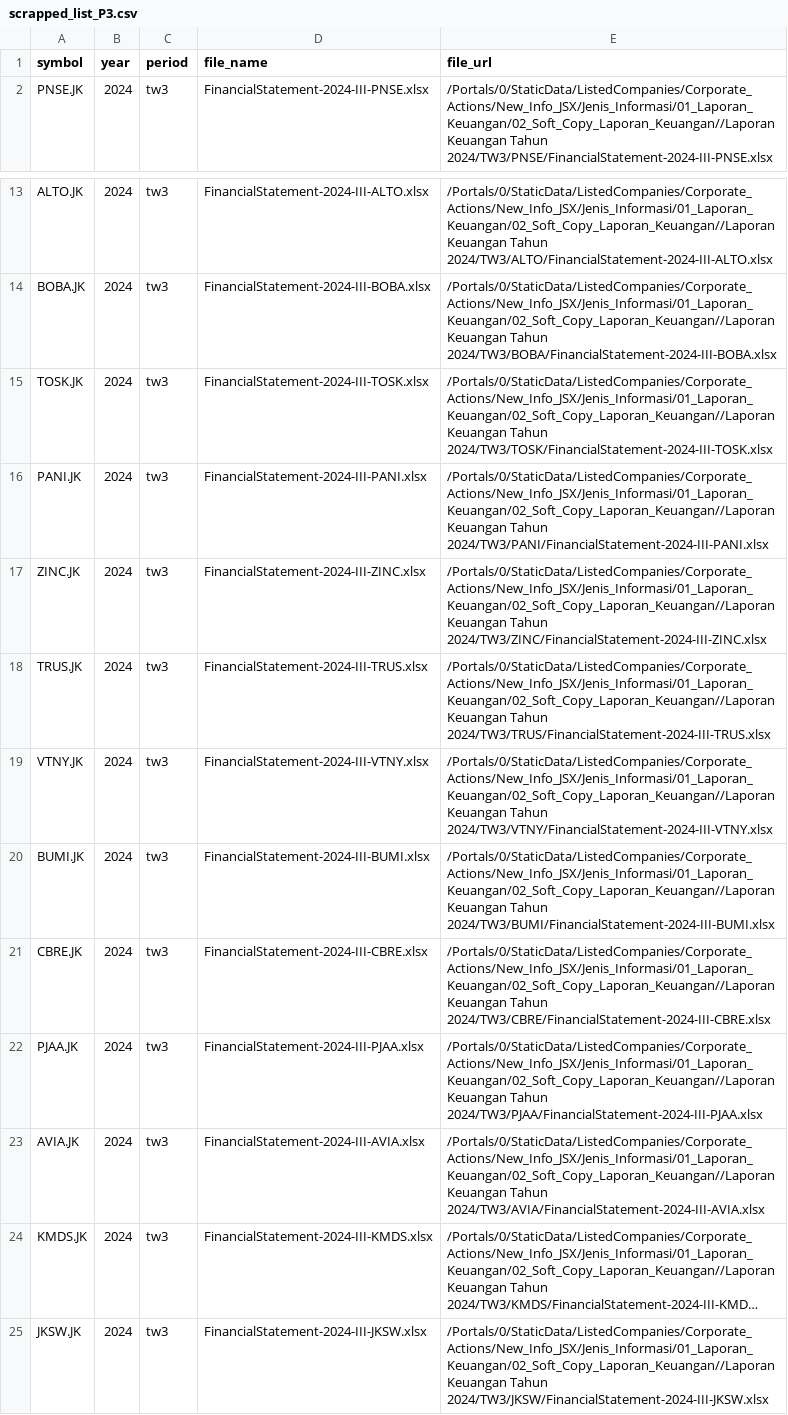
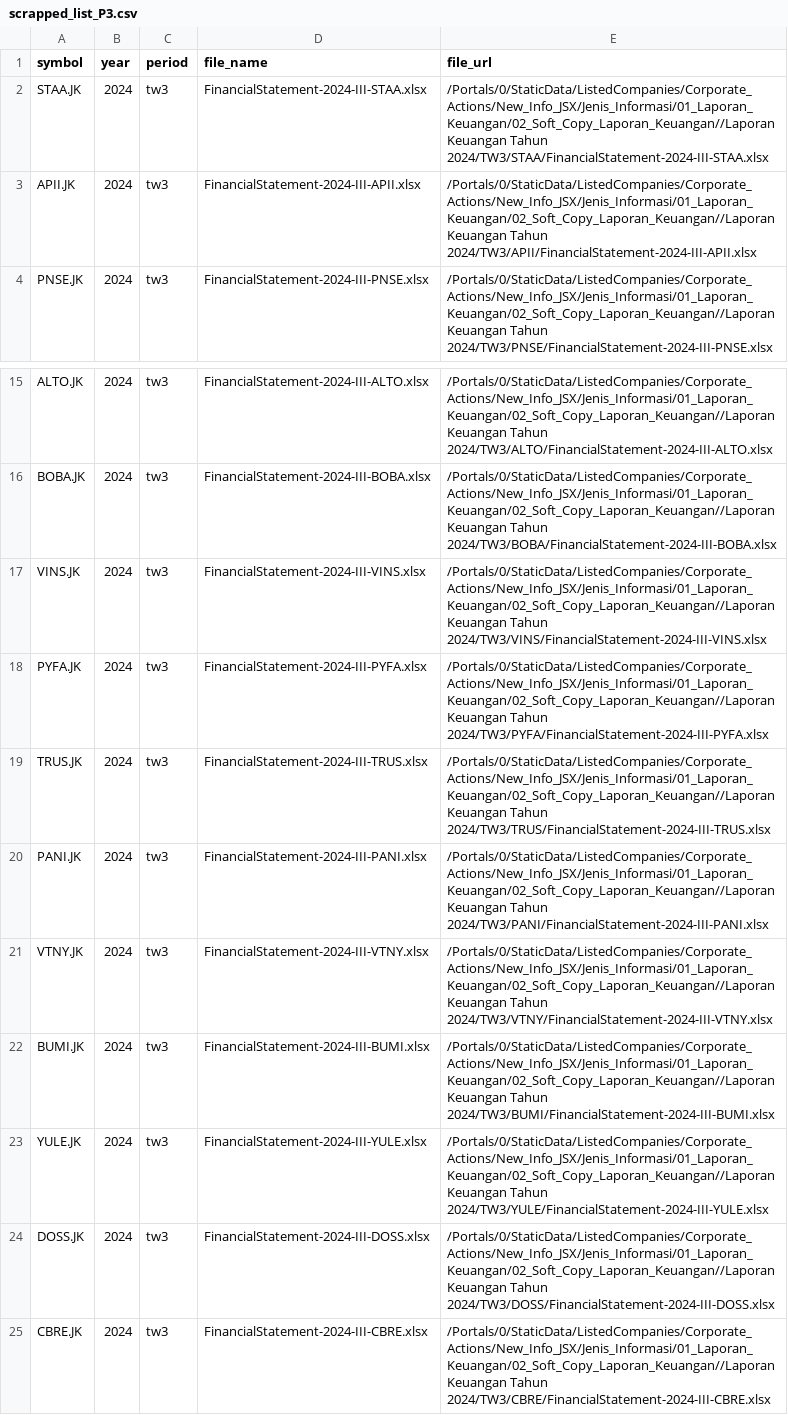
Before and after one commit to supertypeai/idx_sheets_financial_data_extraction, a CSV file: data_idx_url/scrapped_list_P3.csv, drawn as a sheet; only a part is shown, gaps mark what is left out; the shorter side is filled out with more unchanged rows; long unchanged cells end in …; the diff covers the shown part only.

```diff
--- a/data_idx_url/scrapped_list_P3.csv
+++ b/data_idx_url/scrapped_list_P3.csv
@@ -1,2 +1,4 @@
 symbol,year,period,file_name,file_url
+STAA.JK,2024,tw3,FinancialStatement-2024-III-STAA.xlsx,/Portals/0/StaticData/ListedCompanies/Corporate_Actions/New_Info_JSX/Jenis_Informasi/01_Laporan_Keuangan/02_Soft_Copy_Laporan_Keuangan//Laporan Keuangan Tahun 2024/TW3/STAA/FinancialStatement-2024-III-STAA.xlsx
+APII.JK,2024,tw3,FinancialStatement-2024-III-APII.xlsx,/Portals/0/StaticData/ListedCompanies/Corporate_Actions/New_Info_JSX/Jenis_Informasi/01_Laporan_Keuangan/02_Soft_Copy_Laporan_Keuangan//Laporan Keuangan Tahun 2024/TW3/APII/FinancialStatement-2024-III-APII.xlsx
 PNSE.JK,2024,tw3,FinancialStatement-2024-III-PNSE.xlsx,/Portals/0/StaticData/ListedCompanies/Corporate_Actions/New_Info_JSX/Jenis_Informasi/01_Laporan_Keuangan/02_Soft_Copy_Laporan_Keuangan//Laporan Keuangan Tahun 2024/TW3/PNSE/FinancialStatement-2024-III-PNSE.xlsx
@@ -14,8 +16,10 @@ ALTO.JK,2024,tw3,FinancialStatement-2024-III-ALTO.xlsx,/Portals/0/StaticData/Lis
 BOBA.JK,2024,tw3,FinancialStatement-2024-III-BOBA.xlsx,/Portals/0/StaticData/ListedCompanies/Corporate_Actions/New_Info_JSX/Jenis_Informasi/01_Laporan_Keuangan/02_Soft_Copy_Laporan_Keuangan//Laporan Keuangan Tahun 2024/TW3/BOBA/FinancialStatement-2024-III-BOBA.xlsx
-TOSK.JK,2024,tw3,FinancialStatement-2024-III-TOSK.xlsx,/Portals/0/StaticData/ListedCompanies/Corporate_Actions/New_Info_JSX/Jenis_Informasi/01_Laporan_Keuangan/02_Soft_Copy_Laporan_Keuangan//Laporan Keuangan Tahun 2024/TW3/TOSK/FinancialStatement-2024-III-TOSK.xlsx
+VINS.JK,2024,tw3,FinancialStatement-2024-III-VINS.xlsx,/Portals/0/StaticData/ListedCompanies/Corporate_Actions/New_Info_JSX/Jenis_Informasi/01_Laporan_Keuangan/02_Soft_Copy_Laporan_Keuangan//Laporan Keuangan Tahun 2024/TW3/VINS/FinancialStatement-2024-III-VINS.xlsx
+PYFA.JK,2024,tw3,FinancialStatement-2024-III-PYFA.xlsx,/Portals/0/StaticData/ListedCompanies/Corporate_Actions/New_Info_JSX/Jenis_Informasi/01_Laporan_Keuangan/02_Soft_Copy_Laporan_Keuangan//Laporan Keuangan Tahun 2024/TW3/PYFA/FinancialStatement-2024-III-PYFA.xlsx
+TRUS.JK,2024,tw3,FinancialStatement-2024-III-TRUS.xlsx,/Portals/0/StaticData/ListedCompanies/Corporate_Actions/New_Info_JSX/Jenis_Informasi/01_Laporan_Keuangan/02_Soft_Copy_Laporan_Keuangan//Laporan Keuangan Tahun 2024/TW3/TRUS/FinancialStatement-2024-III-TRUS.xlsx
 PANI.JK,2024,tw3,FinancialStatement-2024-III-PANI.xlsx,/Portals/0/StaticData/ListedCompanies/Corporate_Actions/New_Info_JSX/Jenis_Informasi/01_Laporan_Keuangan/02_Soft_Copy_Laporan_Keuangan//Laporan Keuangan Tahun 2024/TW3/PANI/FinancialStatement-2024-III-PANI.xlsx
-ZINC.JK,2024,tw3,FinancialStatement-2024-III-ZINC.xlsx,/Portals/0/StaticData/ListedCompanies/Corporate_Actions/New_Info_JSX/Jenis_Informasi/01_Laporan_Keuangan/02_Soft_Copy_Laporan_Keuangan//Laporan Keuangan Tahun 2024/TW3/ZINC/FinancialStatement-2024-III-ZINC.xlsx
-TRUS.JK,2024,tw3,FinancialStatement-2024-III-TRUS.xlsx,/Portals/0/StaticData/ListedCompanies/Corporate_Actions/New_Info_JSX/Jenis_Informasi/01_Laporan_Keuangan/02_Soft_Copy_Laporan_Keuangan//Laporan Keuangan Tahun 2024/TW3/TRUS/FinancialStatement-2024-III-TRUS.xlsx
 VTNY.JK,2024,tw3,FinancialStatement-2024-III-VTNY.xlsx,/Portals/0/StaticData/ListedCompanies/Corporate_Actions/New_Info_JSX/Jenis_Informasi/01_Laporan_Keuangan/02_Soft_Copy_Laporan_Keuangan//Laporan Keuangan Tahun 2024/TW3/VTNY/FinancialStatement-2024-III-VTNY.xlsx
 BUMI.JK,2024,tw3,FinancialStatement-2024-III-BUMI.xlsx,/Portals/0/StaticData/ListedCompanies/Corporate_Actions/New_Info_JSX/Jenis_Informasi/01_Laporan_Keuangan/02_Soft_Copy_Laporan_Keuangan//Laporan Keuangan Tahun 2024/TW3/BUMI/FinancialStatement-2024-III-BUMI.xlsx
+YULE.JK,2024,tw3,FinancialStatement-2024-III-YULE.xlsx,/Portals/0/StaticData/ListedCompanies/Corporate_Actions/New_Info_JSX/Jenis_Informasi/01_Laporan_Keuangan/02_Soft_Copy_Laporan_Keuangan//Laporan Keuangan Tahun 2024/TW3/YULE/FinancialStatement-2024-III-YULE.xlsx
+DOSS.JK,2024,tw3,FinancialStatement-2024-III-DOSS.xlsx,/Portals/0/StaticData/ListedCompanies/Corporate_Actions/New_Info_JSX/Jenis_Informasi/01_Laporan_Keuangan/02_Soft_Copy_Laporan_Keuangan//Laporan Keuangan Tahun 2024/TW3/DOSS/FinancialStatement-2024-III-DOSS.xlsx
 CBRE.JK,2024,tw3,FinancialStatement-2024-III-CBRE.xlsx,/Portals/0/StaticData/ListedCompanies/Corporate_Actions/New_Info_JSX/Jenis_Informasi/01_Laporan_Keuangan/02_Soft_Copy_Laporan_Keuangan//Laporan Keuangan Tahun 2024/TW3/CBRE/FinancialStatement-2024-III-CBRE.xlsx
```
Also changed, not shown: 4 added rows, 4 removed rows, 4 moved rows and 3 edited cells elsewhere in this file, data_idx_url/scrapped_list_P1.csv, data_idx_url/scrapped_list_P2.csv, 18 other files.
